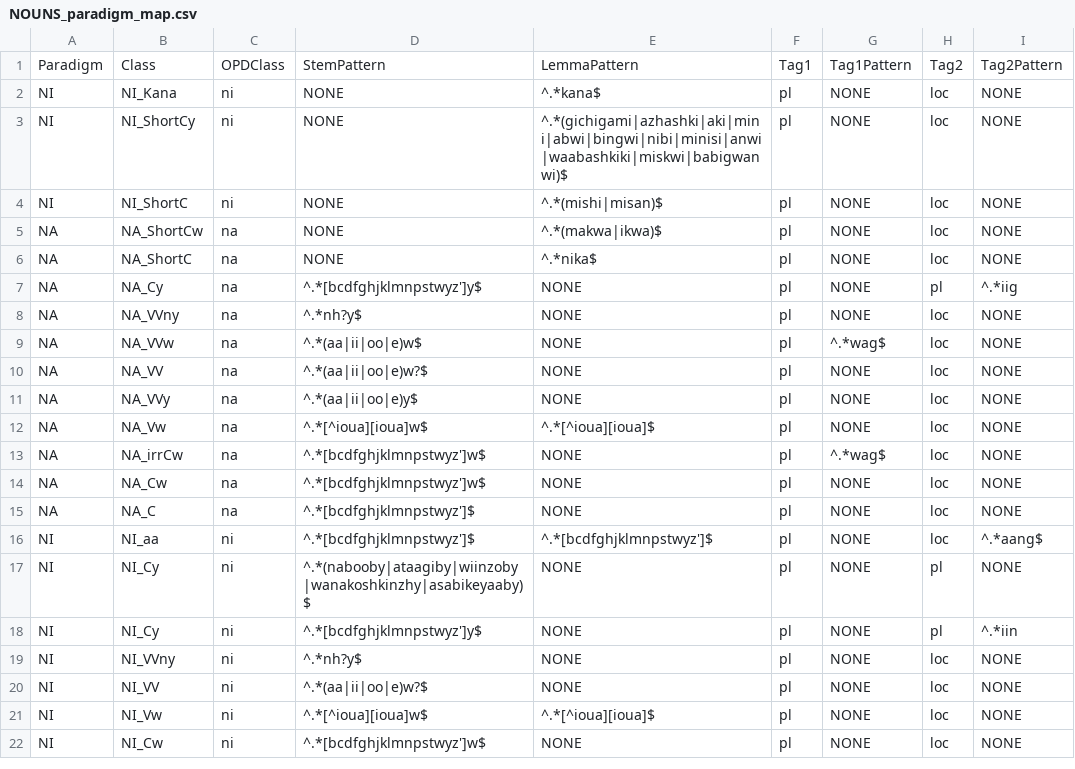
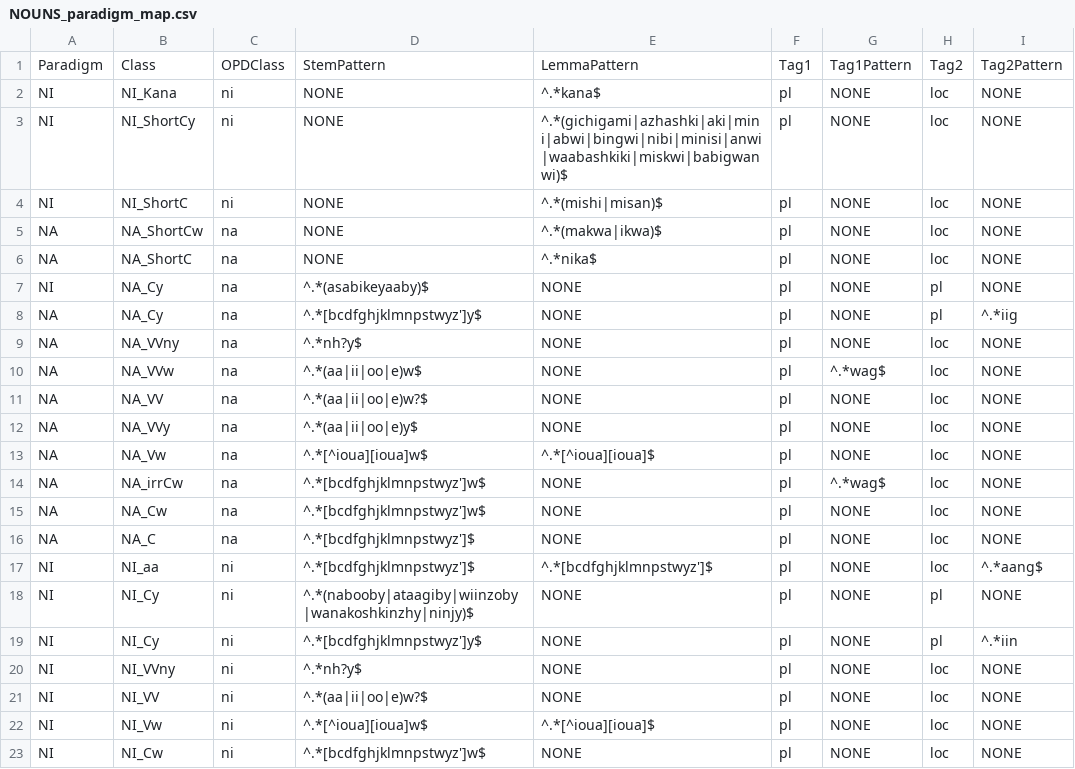
Before and after one commit to ELF-Lab/OjibweLexicon, a CSV file: resources/NOUNS_paradigm_map.csv, drawn as a sheet; only a part is shown.

```diff
--- a/resources/NOUNS_paradigm_map.csv
+++ b/resources/NOUNS_paradigm_map.csv
@@ -6,2 +6,3 @@ NA,NA_ShortCw,na,NONE,^.*(makwa|ikwa)$,pl,NONE,loc,NONE
 NA,NA_ShortC,na,NONE,^.*nika$,pl,NONE,loc,NONE
+NI,NA_Cy,na,^.*(asabikeyaaby)$,NONE,pl,NONE,pl,NONE
 NA,NA_Cy,na,^.*[bcdfghjklmnpstwyz']y$,NONE,pl,NONE,pl,^.*iig
@@ -16,3 +17,3 @@ NA,NA_C,na,^.*[bcdfghjklmnpstwyz']$,NONE,pl,NONE,loc,NONE
 NI,NI_aa,ni,^.*[bcdfghjklmnpstwyz']$,^.*[bcdfghjklmnpstwyz']$,pl,NONE,loc,^.*aang$
-NI,NI_Cy,ni,^.*(nabooby|ataagiby|wiinzoby|wanakoshkinzhy|asabikeyaaby)$,NONE,pl,NONE,pl,NONE
+NI,NI_Cy,ni,^.*(nabooby|ataagiby|wiinzoby|wanakoshkinzhy|ninjy)$,NONE,pl,NONE,pl,NONE
 NI,NI_Cy,ni,^.*[bcdfghjklmnpstwyz']y$,NONE,pl,NONE,pl,^.*iin
```
Also changed, not shown: OPD/NOUNS.csv, OPD/for_yaml/nouns/noun_inflectional_forms_for_yaml.csv.
